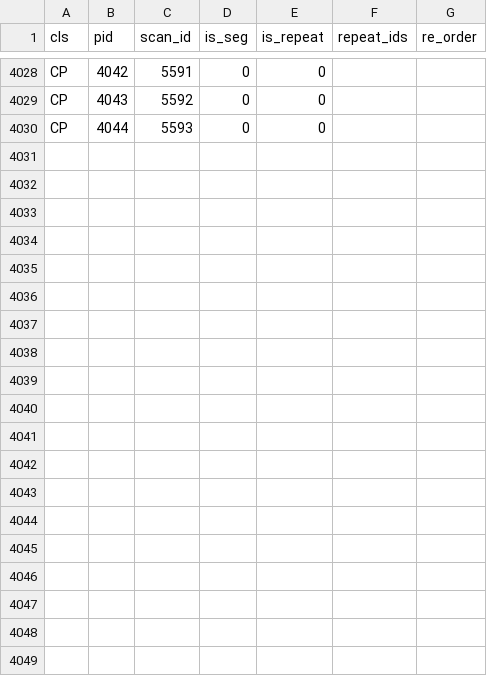
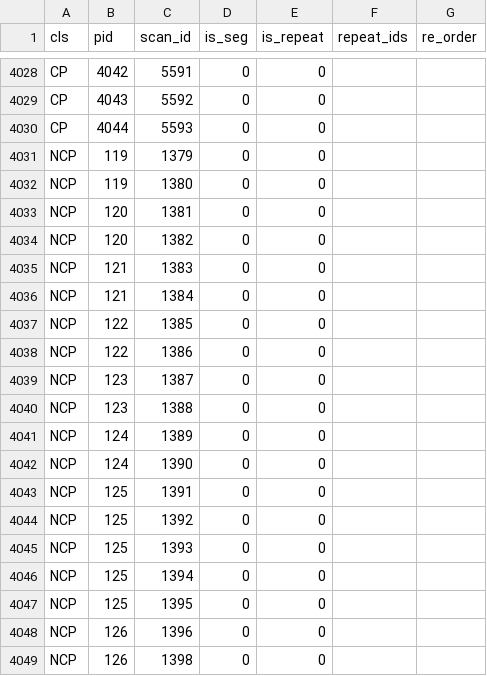
Before and after one commit to wang-shihao/HKBU_HPML_COVID-19, a CSV file: preprocessing/CT_cleaned_v2.csv, drawn as a sheet; only a part is shown, gaps mark what is left out; the diff covers the shown part only.

Commit message:
Added missing value for v2

```diff
--- a/preprocessing/CT_cleaned_v2.csv
+++ b/preprocessing/CT_cleaned_v2.csv
@@ -4030 +4030,20 @@ CP,4043,5592,0,0,,
 CP,4044,5593,0,0,,
+NCP,119,1379,0,0,,
+NCP,119,1380,0,0,,
+NCP,120,1381,0,0,,
+NCP,120,1382,0,0,,
+NCP,121,1383,0,0,,
+NCP,121,1384,0,0,,
+NCP,122,1385,0,0,,
+NCP,122,1386,0,0,,
+NCP,123,1387,0,0,,
+NCP,123,1388,0,0,,
+NCP,124,1389,0,0,,
+NCP,124,1390,0,0,,
+NCP,125,1391,0,0,,
+NCP,125,1392,0,0,,
+NCP,125,1393,0,0,,
+NCP,125,1394,0,0,,
+NCP,125,1395,0,0,,
+NCP,126,1396,0,0,,
+NCP,126,1398,0,0,,
```
Also changed, not shown: 10 added rows elsewhere in this file, 1 other file.
